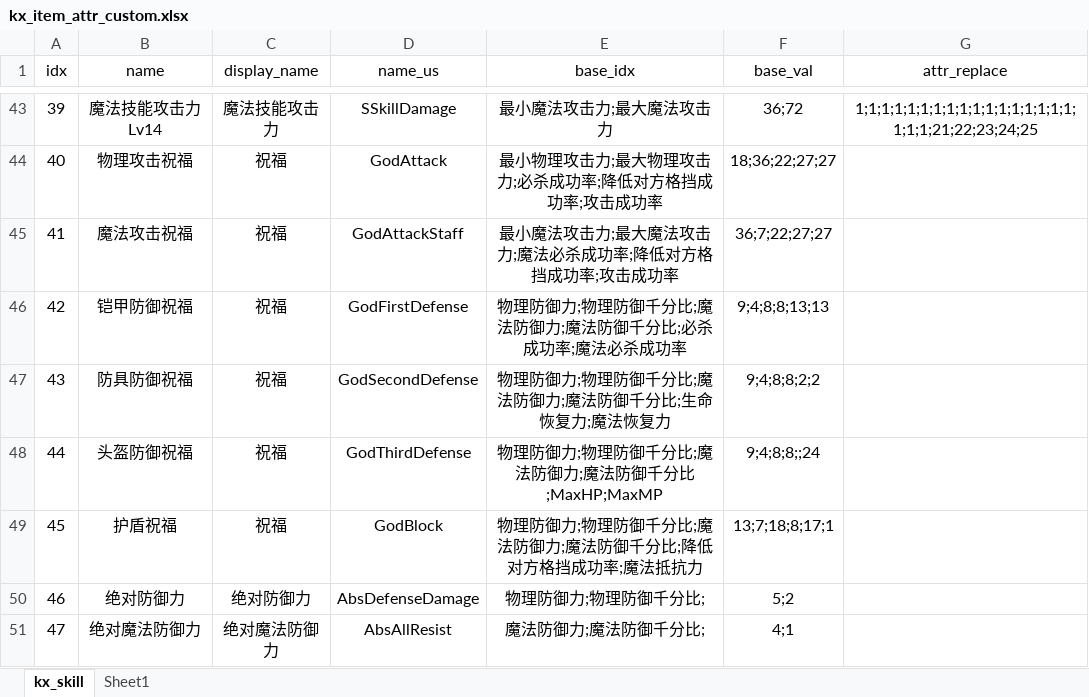
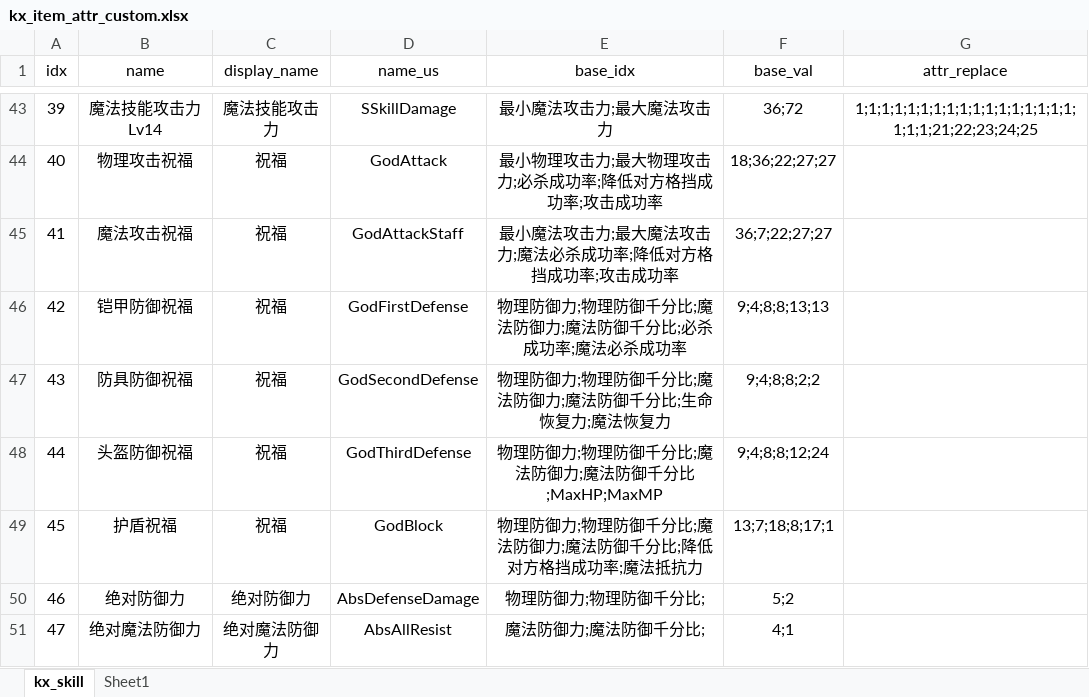
Before and after one commit to ahren99999/EasyGame, an Excel workbook: SceneServer/tools/Xlsx/kx_item_attr_custom.xlsx, sheet kx_skill, drawn as a sheet; only a part is shown, gaps mark what is left out; values as stored, in another font and other column widths than the file's, no borders; the diff names each change by its address in the sheet, - before the commit and + after, or states it on an @@ line.

```diff
--- a/SceneServer/tools/Xlsx/kx_item_attr_custom.xlsx (sheet kx_skill)
+++ b/SceneServer/tools/Xlsx/kx_item_attr_custom.xlsx (sheet kx_skill)
-F48 (base_val): 9;4;8;8;;24
+F48 (base_val): 9;4;8;8;12;24
```
Also changed, not shown: SceneServer/tools/Xlsx/kx_buff.xlsx, SceneServer/tools/Xlsx/kx_global_timer.xlsx, 28 other files.
